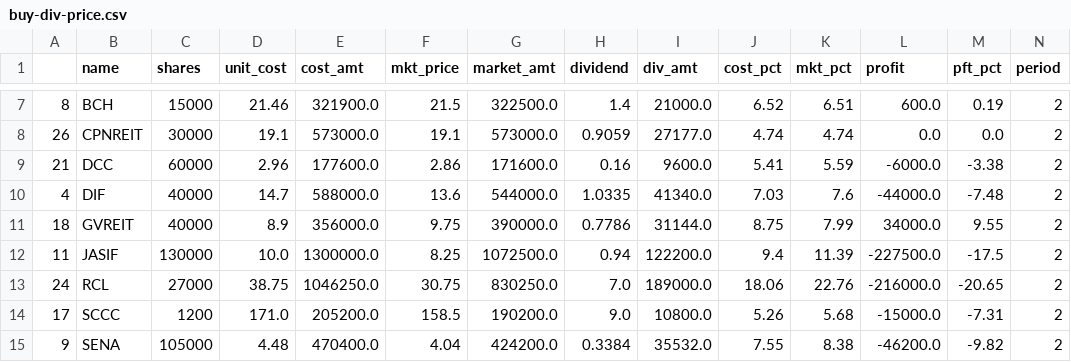
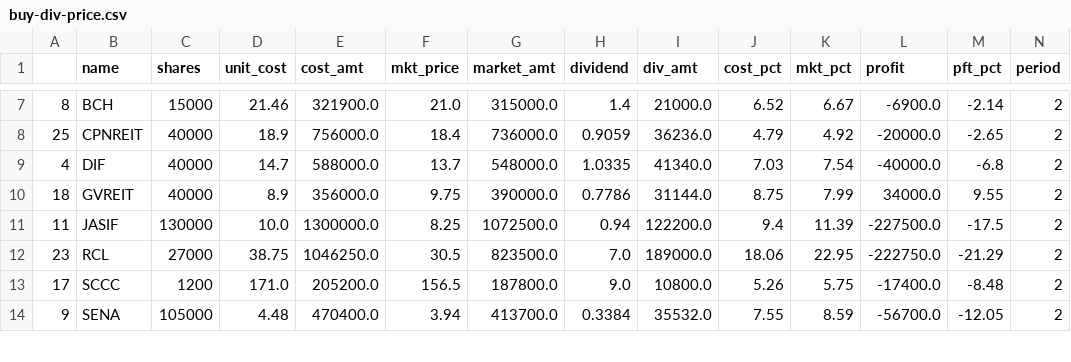
Before and after one commit to santimcs/obsidian-git-sync, a CSV file: Data/buy-div-price.csv, drawn as a sheet; only a part is shown, gaps mark what is left out; the diff covers the shown part only.

```diff
--- a/Data/buy-div-price.csv
+++ b/Data/buy-div-price.csv
@@ -7,9 +7,8 @@
-8,BCH,15000,21.46,321900.0,21.5,322500.0,1.4,21000.0,6.52,6.51,600.0,0.19,2
-26,CPNREIT,30000,19.1,573000.0,19.1,573000.0,0.9059,27177.0,4.74,4.74,0.0,0.0,2
-21,DCC,60000,2.96,177600.0,2.86,171600.0,0.16,9600.0,5.41,5.59,-6000.0,-3.38,2
-4,DIF,40000,14.7,588000.0,13.6,544000.0,1.0335,41340.0,7.03,7.6,-44000.0,-7.48,2
+8,BCH,15000,21.46,321900.0,21.0,315000.0,1.4,21000.0,6.52,6.67,-6900.0,-2.14,2
+25,CPNREIT,40000,18.9,756000.0,18.4,736000.0,0.9059,36236.0,4.79,4.92,-20000.0,-2.65,2
+4,DIF,40000,14.7,588000.0,13.7,548000.0,1.0335,41340.0,7.03,7.54,-40000.0,-6.8,2
 18,GVREIT,40000,8.9,356000.0,9.75,390000.0,0.7786,31144.0,8.75,7.99,34000.0,9.55,2
 11,JASIF,130000,10.0,1300000.0,8.25,1072500.0,0.94,122200.0,9.4,11.39,-227500.0,-17.5,2
-24,RCL,27000,38.75,1046250.0,30.75,830250.0,7.0,189000.0,18.06,22.76,-216000.0,-20.65,2
-17,SCCC,1200,171.0,205200.0,158.5,190200.0,9.0,10800.0,5.26,5.68,-15000.0,-7.31,2
-9,SENA,105000,4.48,470400.0,4.04,424200.0,0.3384,35532.0,7.55,8.38,-46200.0,-9.82,2
+23,RCL,27000,38.75,1046250.0,30.5,823500.0,7.0,189000.0,18.06,22.95,-222750.0,-21.29,2
+17,SCCC,1200,171.0,205200.0,156.5,187800.0,9.0,10800.0,5.26,5.75,-17400.0,-8.48,2
+9,SENA,105000,4.48,470400.0,3.94,413700.0,0.3384,35532.0,7.55,8.59,-56700.0,-12.05,2
```
Also changed, not shown: 98 edited cells elsewhere in this file, Data/daily-sales.csv, Data/dividend-050.csv, 2 other files.
